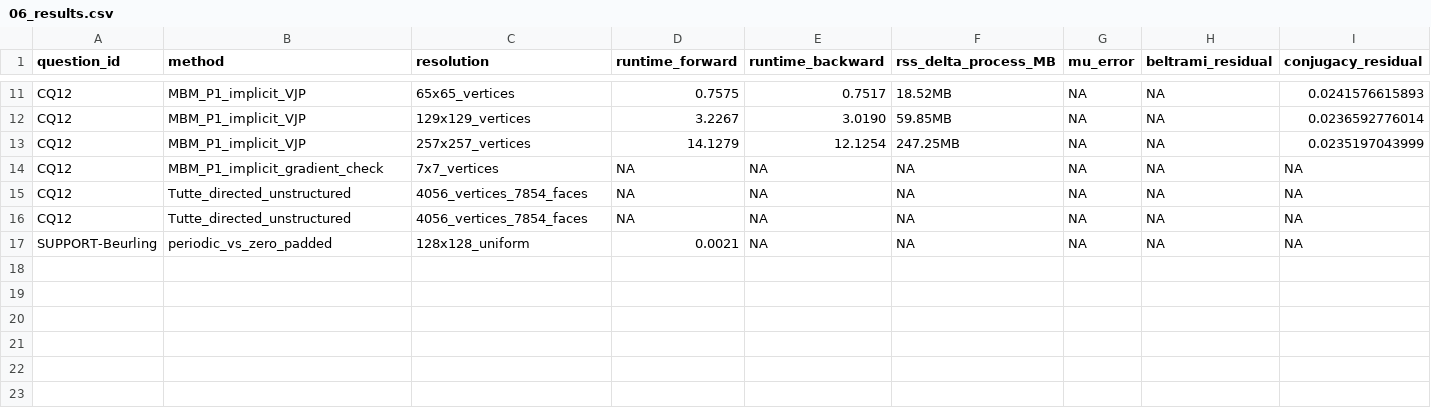
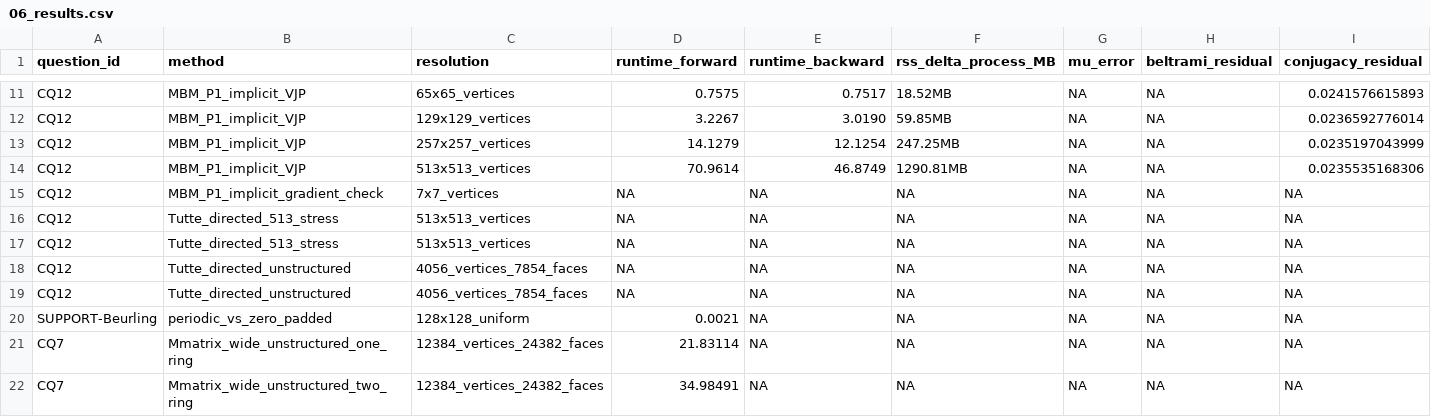
Before and after one commit to Alfred-Xu-CG/forward-beltrami-research, a CSV file: docs/research_phase3/06_results.csv, drawn as a sheet; only a part is shown, gaps mark what is left out; rows hold the shown columns only; the diff names each change by its address in the sheet, - before the commit and + after, or states it on an @@ line.

```diff
--- a/docs/research_phase3/06_results.csv
+++ b/docs/research_phase3/06_results.csv
+row 14: CQ12 | MBM_P1_implicit_VJP | 513x513_vertices | 70.9614 | 46.8749 | 1290.81MB | NA | NA | 0.0235535168306
+row 16: CQ12 | Tutte_directed_513_stress | 513x513_vertices | NA | NA | NA | NA | NA | NA
+row 17: CQ12 | Tutte_directed_513_stress | 513x513_vertices | NA | NA | NA | NA | NA | NA
+row 21: CQ7 | Mmatrix_wide_unstructured_one_ring | 12384_vertices_24382_faces | 21.83114 | NA | NA | NA | NA | NA
+row 22: CQ7 | Mmatrix_wide_unstructured_two_ring | 12384_vertices_24382_faces | 34.98491 | NA | NA | NA | NA | NA
```
Also changed, not shown: 4 other files.
